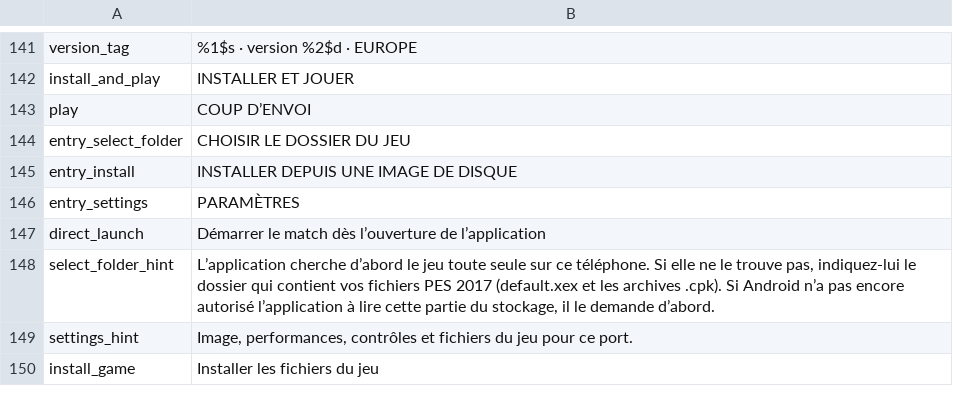
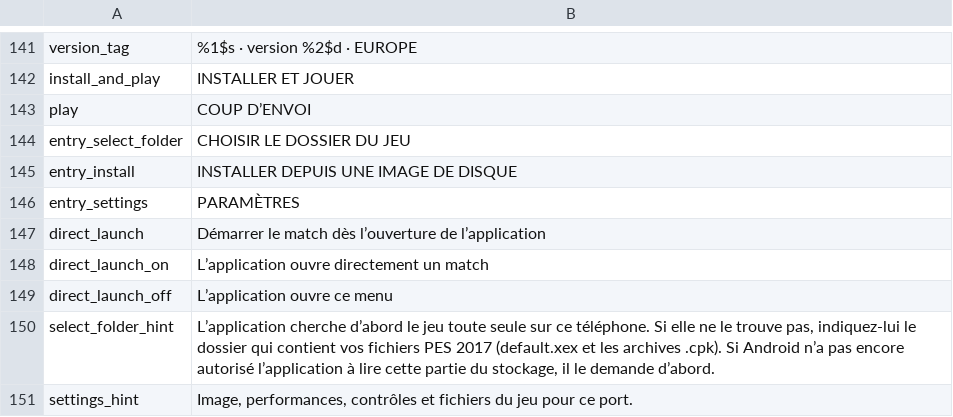
Before and after one commit to Zeydann/pes2017_recomp, a TSV file: tools/i18n/fr.tsv, drawn as a sheet; only a part is shown, gaps mark what is left out; the shorter side is filled out with more unchanged rows.

```diff
--- a/tools/i18n/fr.tsv
+++ b/tools/i18n/fr.tsv
@@ -147,2 +147,4 @@ entry_settings	PARAMÈTRES
 direct_launch	Démarrer le match dès l’ouverture de l’application
+direct_launch_on	L’application ouvre directement un match
+direct_launch_off	L’application ouvre ce menu
 select_folder_hint	L’application cherche d’abord le jeu toute seule sur ce téléphone. Si elle ne le trouve pas, indiquez-lui le dossier qui contient vos fichiers PES 2017 (default.xex et les archives .cpk). Si Android n’a pas encore autorisé l’application à lire cette partie du stockage, il le demande d’abord.
```
Also changed, not shown: tools/i18n/ar.tsv, tools/i18n/es.tsv, 19 other files.
